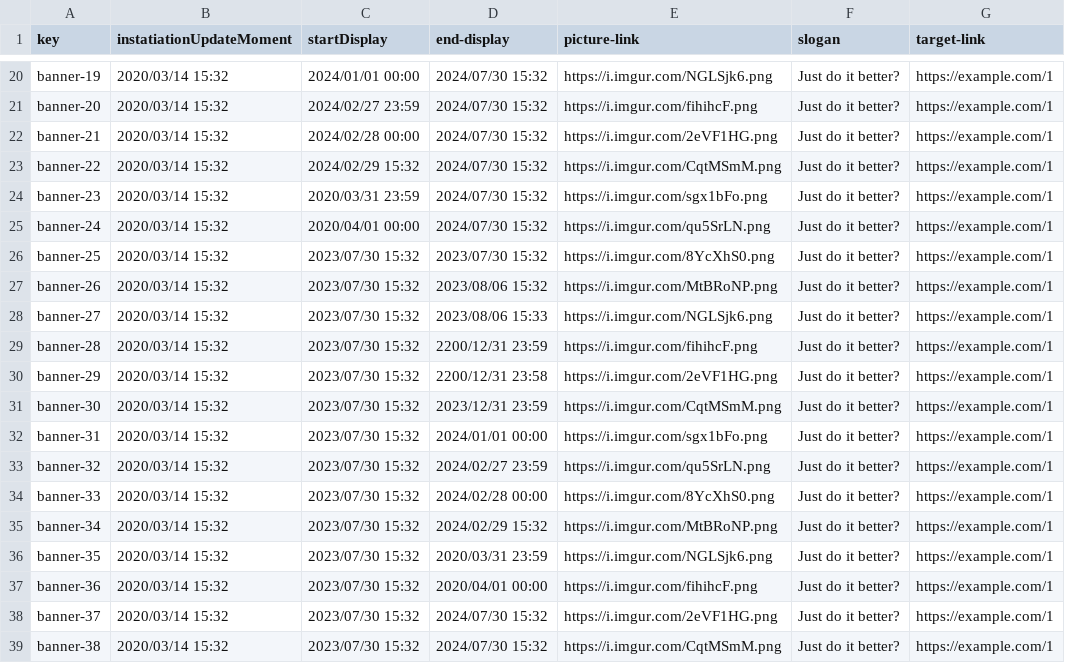
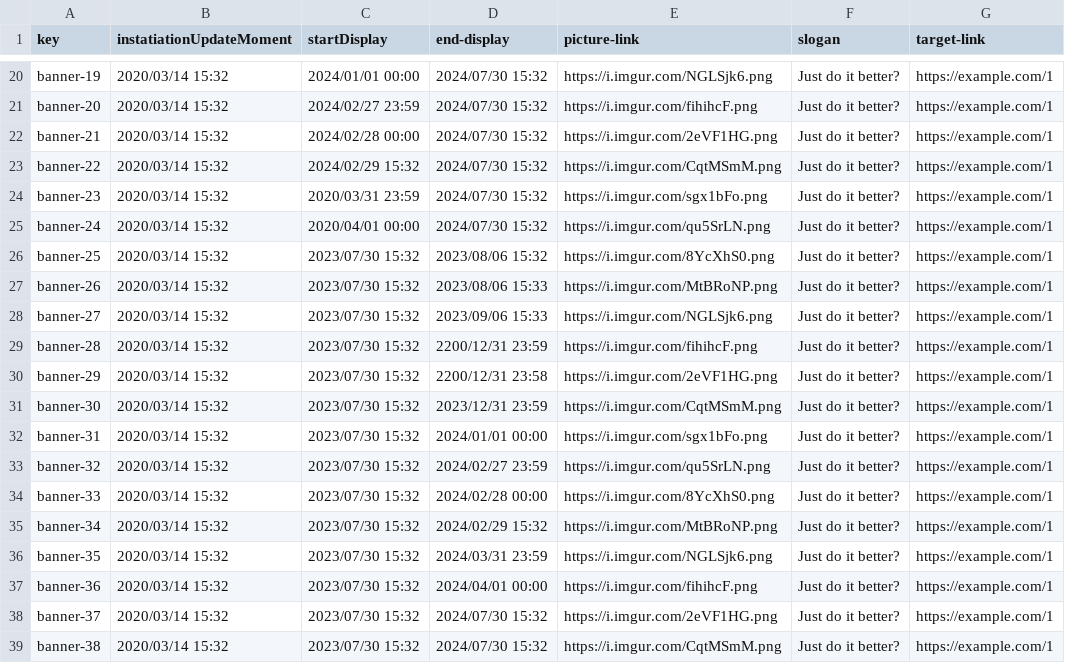
Before and after one commit to Cargarmar18/Acme-SF, a CSV file: src/main/webapp/WEB-INF/resources/sample-data/banner.csv, drawn as a sheet; only a part is shown, gaps mark what is left out.

```diff
--- a/src/main/webapp/WEB-INF/resources/sample-data/banner.csv
+++ b/src/main/webapp/WEB-INF/resources/sample-data/banner.csv
@@ -25,5 +25,5 @@ banner-23,2020/03/14 15:32,2020/03/31 23:59,2024/07/30 15:32,https://i.imgur.com
 banner-24,2020/03/14 15:32,2020/04/01 00:00,2024/07/30 15:32,https://i.imgur.com/qu5SrLN.png,Just do it better?,https://example.com/1
-banner-25,2020/03/14 15:32,2023/07/30 15:32,2023/07/30 15:32,https://i.imgur.com/8YcXhS0.png,Just do it better?,https://example.com/1
-banner-26,2020/03/14 15:32,2023/07/30 15:32,2023/08/06 15:32,https://i.imgur.com/MtBRoNP.png,Just do it better?,https://example.com/1
-banner-27,2020/03/14 15:32,2023/07/30 15:32,2023/08/06 15:33,https://i.imgur.com/NGLSjk6.png,Just do it better?,https://example.com/1
+banner-25,2020/03/14 15:32,2023/07/30 15:32,2023/08/06 15:32,https://i.imgur.com/8YcXhS0.png,Just do it better?,https://example.com/1
+banner-26,2020/03/14 15:32,2023/07/30 15:32,2023/08/06 15:33,https://i.imgur.com/MtBRoNP.png,Just do it better?,https://example.com/1
+banner-27,2020/03/14 15:32,2023/07/30 15:32,2023/09/06 15:33,https://i.imgur.com/NGLSjk6.png,Just do it better?,https://example.com/1
 banner-28,2020/03/14 15:32,2023/07/30 15:32,2200/12/31 23:59,https://i.imgur.com/fihihcF.png,Just do it better?,https://example.com/1
@@ -35,4 +35,4 @@ banner-33,2020/03/14 15:32,2023/07/30 15:32,2024/02/28 00:00,https://i.imgur.com
 banner-34,2020/03/14 15:32,2023/07/30 15:32,2024/02/29 15:32,https://i.imgur.com/MtBRoNP.png,Just do it better?,https://example.com/1
-banner-35,2020/03/14 15:32,2023/07/30 15:32,2020/03/31 23:59,https://i.imgur.com/NGLSjk6.png,Just do it better?,https://example.com/1
-banner-36,2020/03/14 15:32,2023/07/30 15:32,2020/04/01 00:00,https://i.imgur.com/fihihcF.png,Just do it better?,https://example.com/1
+banner-35,2020/03/14 15:32,2023/07/30 15:32,2024/03/31 23:59,https://i.imgur.com/NGLSjk6.png,Just do it better?,https://example.com/1
+banner-36,2020/03/14 15:32,2023/07/30 15:32,2024/04/01 00:00,https://i.imgur.com/fihihcF.png,Just do it better?,https://example.com/1
 banner-37,2020/03/14 15:32,2023/07/30 15:32,2024/07/30 15:32,https://i.imgur.com/2eVF1HG.png,Just do it better?,https://example.com/1
```
Also changed, not shown: 9 other files.
